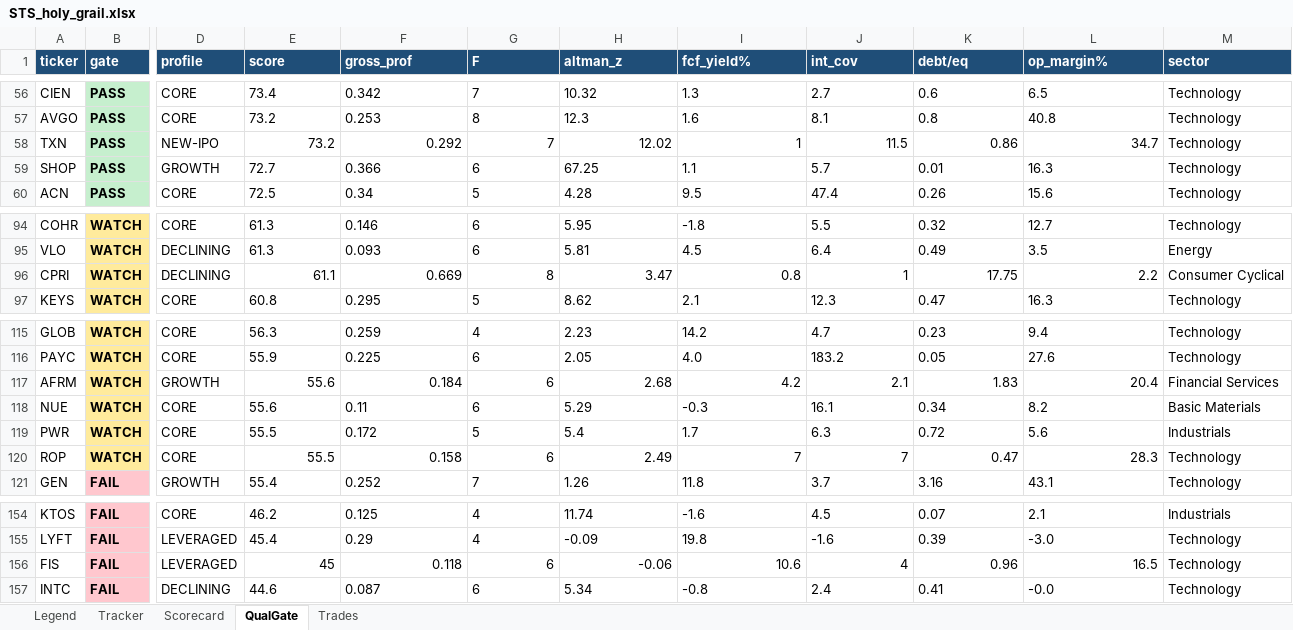
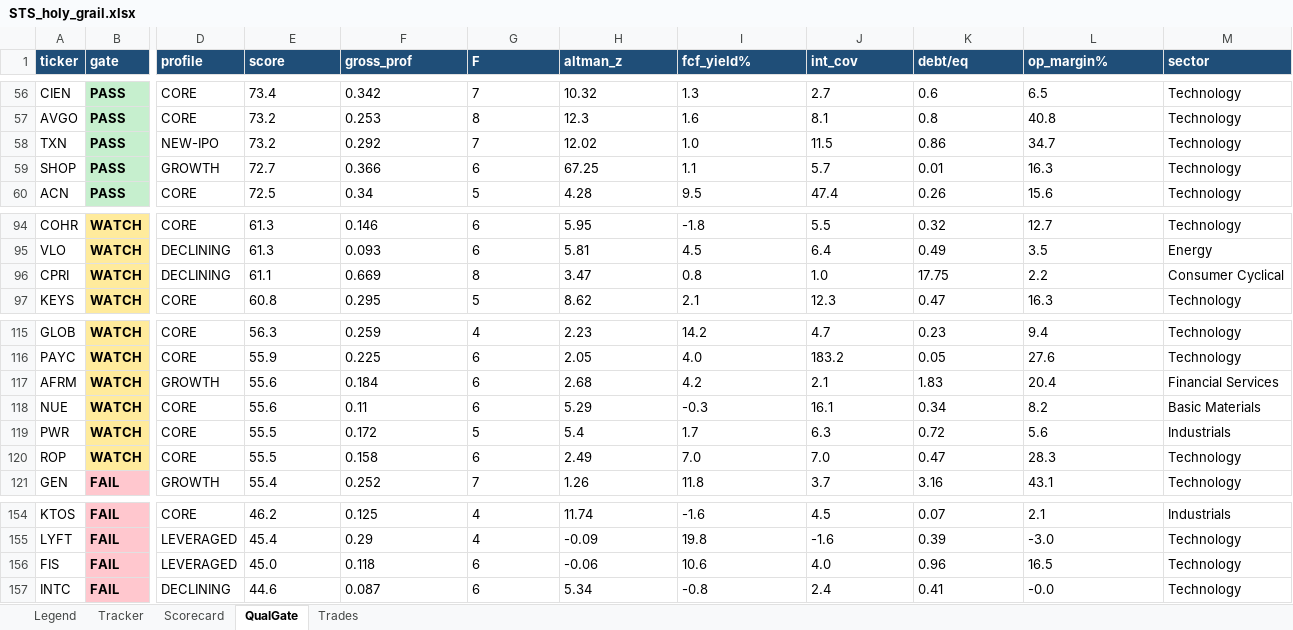
Before and after one commit to gjv-81/slowswing, an Excel workbook: STS_holy_grail.xlsx, sheet QualGate, drawn as a sheet; only a part is shown, gaps mark what is left out; values as stored, in another font and other column widths than the file's, no borders; the diff names each change by its address in the sheet, - before the commit and + after, or states it on an @@ line.

```diff
--- a/STS_holy_grail.xlsx (sheet QualGate)
+++ b/STS_holy_grail.xlsx (sheet QualGate)
-E58:H58 alignment: right
+E58:H58 alignment: left
-I58 (fcf_yield%): 1
+I58 (fcf_yield%): 1.0
-J58:L58 alignment: right
+J58:L58 alignment: left
-E96:I96 alignment: right
+E96:I96 alignment: left
-J96 (int_cov): 1
+J96 (int_cov): 1.0
-K96:L96 alignment: right
+K96:L96 alignment: left
-E117:L117 alignment: right
+E117:L117 alignment: left
-E120:H120 alignment: right
+E120:H120 alignment: left
-I120 (fcf_yield%): 7
+I120 (fcf_yield%): 7.0
-J120 (int_cov): 7
+J120 (int_cov): 7.0
-K120:L120 alignment: right
+K120:L120 alignment: left
-E156 (score): 45
+E156 (score): 45.0
-F156:I156 alignment: right
+F156:I156 alignment: left
-J156 (int_cov): 4
+J156 (int_cov): 4.0
-K156:L156 alignment: right
+K156:L156 alignment: left
```
Also changed, not shown: sheet Tracker, sheet Trades, sheet Scorecard, sts_ml_paper_tracker.xlsx, 15 other files.
